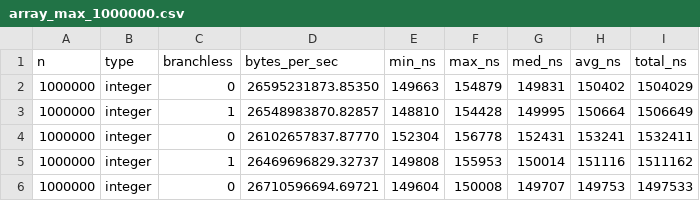
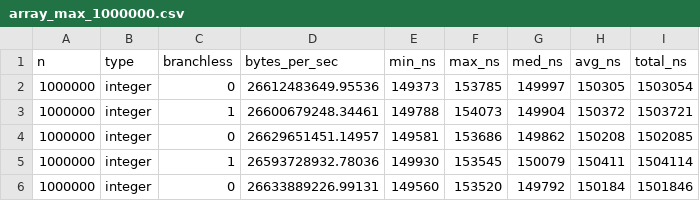
Before and after one commit to birsee/itcs-4145-cluster-compute, a CSV file: assignment-1/data/part1/max/array_max_1000000.csv, drawn as a sheet; only a part is shown; the diff covers the shown part only.

```diff
--- a/assignment-1/data/part1/max/array_max_1000000.csv
+++ b/assignment-1/data/part1/max/array_max_1000000.csv
@@ -1,6 +1,6 @@
 n,type,branchless,bytes_per_sec,min_ns,max_ns,med_ns,avg_ns,total_ns
-1000000,integer,0,26595231873.85350,149663,154879,149831,150402,1504029
-1000000,integer,1,26548983870.82857,148810,154428,149995,150664,1506649
-1000000,integer,0,26102657837.87770,152304,156778,152431,153241,1532411
-1000000,integer,1,26469696829.32737,149808,155953,150014,151116,1511162
-1000000,integer,0,26710596694.69721,149604,150008,149707,149753,1497533
+1000000,integer,0,26612483649.95536,149373,153785,149997,150305,1503054
+1000000,integer,1,26600679248.34461,149788,154073,149904,150372,1503721
+1000000,integer,0,26629651451.14957,149581,153686,149862,150208,1502085
+1000000,integer,1,26593728932.78036,149930,153545,150079,150411,1504114
+1000000,integer,0,26633889226.99131,149560,153520,149792,150184,1501846
```
Also changed, not shown: 66 edited cells elsewhere in this file, assignment-1/data/part1/max/array_max_10000000.csv, assignment-1/data/part1/max/array_max_100000000.csv, 3 other files.
